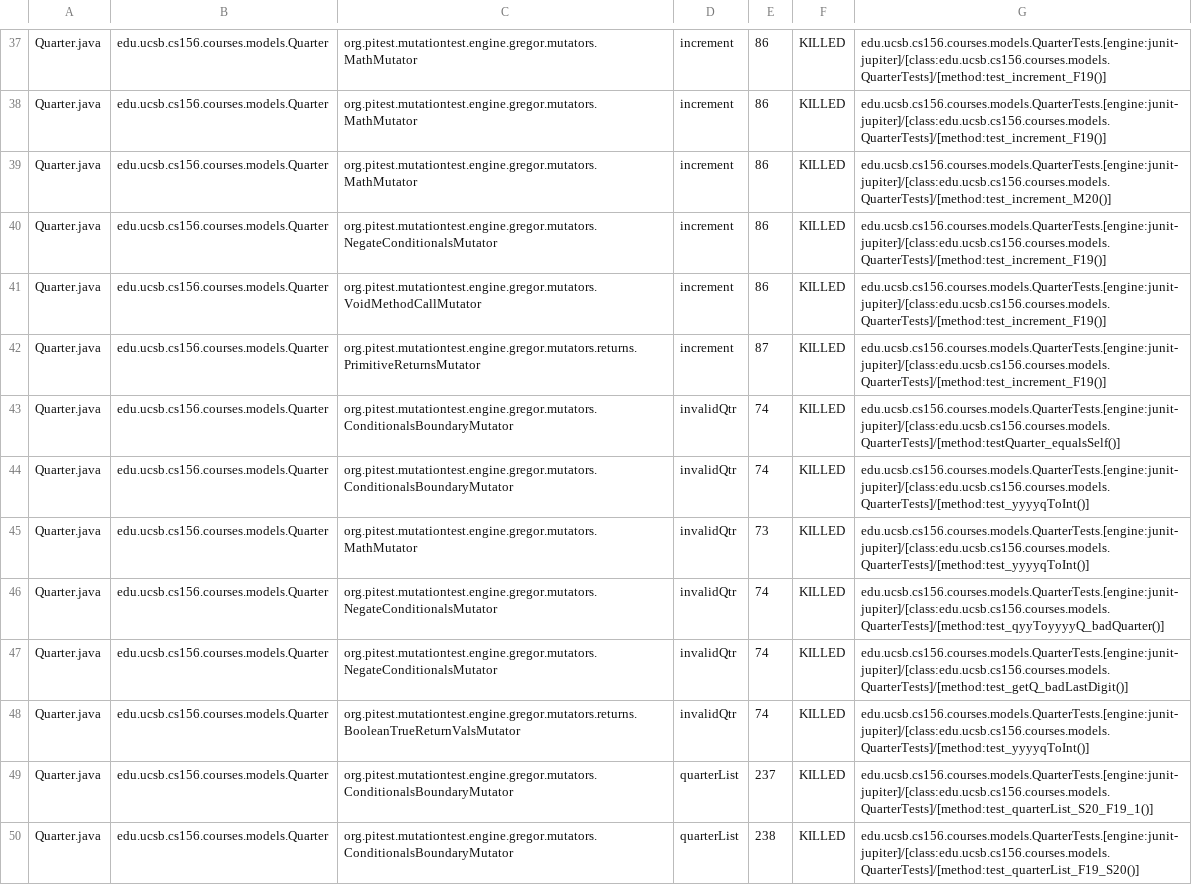
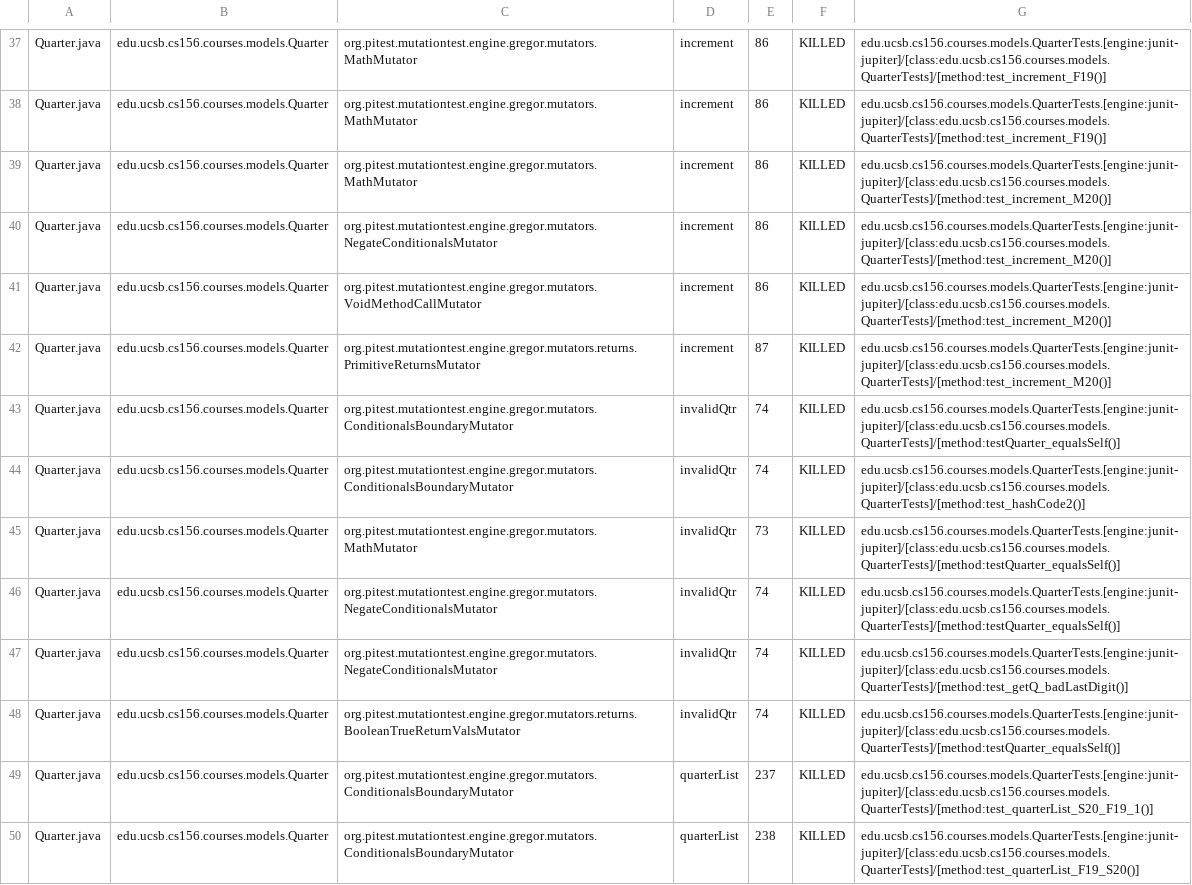
Before and after one commit to ucsb-cs156-w24/proj-courses-w24-5pm-4, a CSV file: prs/28/pitest/mutations.csv, drawn as a sheet; only a part is shown, gaps mark what is left out; the diff covers the shown part only.

Commit message:
Deploying to gh-pages from @ ucsb-cs156-w24/proj-courses-w24-5pm-4@4db264c594b44035ef9a2485c3e360cce37e50cb 🚀

```diff
--- a/prs/28/pitest/mutations.csv
+++ b/prs/28/pitest/mutations.csv
@@ -39,11 +39,11 @@ Quarter.java,edu.ucsb.cs156.courses.models.Quarter,org.pitest.mutationtest.engin
 Quarter.java,edu.ucsb.cs156.courses.models.Quarter,org.pitest.mutationtest.engine.gregor.mutators.MathMutator,increment,86,KILLED,edu.ucsb.cs156.courses.models.QuarterTests.[engine:junit-jupiter]/[class:edu.ucsb.cs156.courses.models.QuarterTests]/[method:test_increment_M20()]
-Quarter.java,edu.ucsb.cs156.courses.models.Quarter,org.pitest.mutationtest.engine.gregor.mutators.NegateConditionalsMutator,increment,86,KILLED,edu.ucsb.cs156.courses.models.QuarterTests.[engine:junit-jupiter]/[class:edu.ucsb.cs156.courses.models.QuarterTests]/[method:test_increment_F19()]
-Quarter.java,edu.ucsb.cs156.courses.models.Quarter,org.pitest.mutationtest.engine.gregor.mutators.VoidMethodCallMutator,increment,86,KILLED,edu.ucsb.cs156.courses.models.QuarterTests.[engine:junit-jupiter]/[class:edu.ucsb.cs156.courses.models.QuarterTests]/[method:test_increment_F19()]
-Quarter.java,edu.ucsb.cs156.courses.models.Quarter,org.pitest.mutationtest.engine.gregor.mutators.returns.PrimitiveReturnsMutator,increment,87,KILLED,edu.ucsb.cs156.courses.models.QuarterTests.[engine:junit-jupiter]/[class:edu.ucsb.cs156.courses.models.QuarterTests]/[method:test_increment_F19()]
+Quarter.java,edu.ucsb.cs156.courses.models.Quarter,org.pitest.mutationtest.engine.gregor.mutators.NegateConditionalsMutator,increment,86,KILLED,edu.ucsb.cs156.courses.models.QuarterTests.[engine:junit-jupiter]/[class:edu.ucsb.cs156.courses.models.QuarterTests]/[method:test_increment_M20()]
+Quarter.java,edu.ucsb.cs156.courses.models.Quarter,org.pitest.mutationtest.engine.gregor.mutators.VoidMethodCallMutator,increment,86,KILLED,edu.ucsb.cs156.courses.models.QuarterTests.[engine:junit-jupiter]/[class:edu.ucsb.cs156.courses.models.QuarterTests]/[method:test_increment_M20()]
+Quarter.java,edu.ucsb.cs156.courses.models.Quarter,org.pitest.mutationtest.engine.gregor.mutators.returns.PrimitiveReturnsMutator,increment,87,KILLED,edu.ucsb.cs156.courses.models.QuarterTests.[engine:junit-jupiter]/[class:edu.ucsb.cs156.courses.models.QuarterTests]/[method:test_increment_M20()]
 Quarter.java,edu.ucsb.cs156.courses.models.Quarter,org.pitest.mutationtest.engine.gregor.mutators.ConditionalsBoundaryMutator,invalidQtr,74,KILLED,edu.ucsb.cs156.courses.models.QuarterTests.[engine:junit-jupiter]/[class:edu.ucsb.cs156.courses.models.QuarterTests]/[method:testQuarter_equalsSelf()]
-Quarter.java,edu.ucsb.cs156.courses.models.Quarter,org.pitest.mutationtest.engine.gregor.mutators.ConditionalsBoundaryMutator,invalidQtr,74,KILLED,edu.ucsb.cs156.courses.models.QuarterTests.[engine:junit-jupiter]/[class:edu.ucsb.cs156.courses.models.QuarterTests]/[method:test_yyyyqToInt()]
-Quarter.java,edu.ucsb.cs156.courses.models.Quarter,org.pitest.mutationtest.engine.gregor.mutators.MathMutator,invalidQtr,73,KILLED,edu.ucsb.cs156.courses.models.QuarterTests.[engine:junit-jupiter]/[class:edu.ucsb.cs156.courses.models.QuarterTests]/[method:test_yyyyqToInt()]
-Quarter.java,edu.ucsb.cs156.courses.models.Quarter,org.pitest.mutationtest.engine.gregor.mutators.NegateConditionalsMutator,invalidQtr,74,KILLED,edu.ucsb.cs156.courses.models.QuarterTests.[engine:junit-jupiter]/[class:edu.ucsb.cs156.courses.models.QuarterTests]/[method:test_qyyToyyyyQ_badQuarter()]
+Quarter.java,edu.ucsb.cs156.courses.models.Quarter,org.pitest.mutationtest.engine.gregor.mutators.ConditionalsBoundaryMutator,invalidQtr,74,KILLED,edu.ucsb.cs156.courses.models.QuarterTests.[engine:junit-jupiter]/[class:edu.ucsb.cs156.courses.models.QuarterTests]/[method:test_hashCode2()]
+Quarter.java,edu.ucsb.cs156.courses.models.Quarter,org.pitest.mutationtest.engine.gregor.mutators.MathMutator,invalidQtr,73,KILLED,edu.ucsb.cs156.courses.models.QuarterTests.[engine:junit-jupiter]/[class:edu.ucsb.cs156.courses.models.QuarterTests]/[method:testQuarter_equalsSelf()]
+Quarter.java,edu.ucsb.cs156.courses.models.Quarter,org.pitest.mutationtest.engine.gregor.mutators.NegateConditionalsMutator,invalidQtr,74,KILLED,edu.ucsb.cs156.courses.models.QuarterTests.[engine:junit-jupiter]/[class:edu.ucsb.cs156.courses.models.QuarterTests]/[method:testQuarter_equalsSelf()]
 Quarter.java,edu.ucsb.cs156.courses.models.Quarter,org.pitest.mutationtest.engine.gregor.mutators.NegateConditionalsMutator,invalidQtr,74,KILLED,edu.ucsb.cs156.courses.models.QuarterTests.[engine:junit-jupiter]/[class:edu.ucsb.cs156.courses.models.QuarterTests]/[method:test_getQ_badLastDigit()]
-Quarter.java,edu.ucsb.cs156.courses.models.Quarter,org.pitest.mutationtest.engine.gregor.mutators.returns.BooleanTrueReturnValsMutator,invalidQtr,74,KILLED,edu.ucsb.cs156.courses.models.QuarterTests.[engine:junit-jupiter]/[class:edu.ucsb.cs156.courses.models.QuarterTests]/[method:test_yyyyqToInt()]
+Quarter.java,edu.ucsb.cs156.courses.models.Quarter,org.pitest.mutationtest.engine.gregor.mutators.returns.BooleanTrueReturnValsMutator,invalidQtr,74,KILLED,edu.ucsb.cs156.courses.models.QuarterTests.[engine:junit-jupiter]/[class:edu.ucsb.cs156.courses.models.QuarterTests]/[method:testQuarter_equalsSelf()]
 Quarter.java,edu.ucsb.cs156.courses.models.Quarter,org.pitest.mutationtest.engine.gregor.mutators.ConditionalsBoundaryMutator,quarterList,237,KILLED,edu.ucsb.cs156.courses.models.QuarterTests.[engine:junit-jupiter]/[class:edu.ucsb.cs156.courses.models.QuarterTests]/[method:test_quarterList_S20_F19_1()]
```
Also changed, not shown: 58 edited cells elsewhere in this file, 39 other files.
